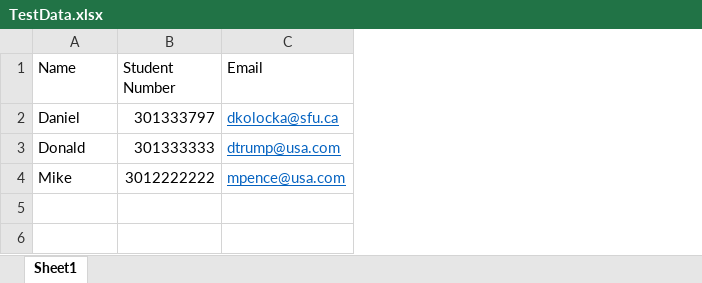
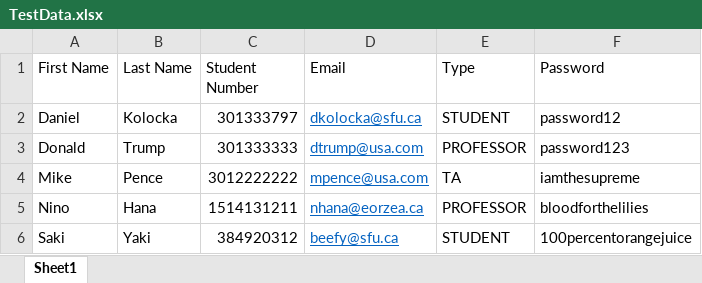
Before and after one commit to rtiosfu/TeamBread, an Excel workbook: ExcelUtility/data/TestData.xlsx, sheet Sheet1, drawn as a sheet; values as stored, in another font and other column widths than the file's, no borders; the diff names each change by its address in the sheet, - before the commit and + after, or states it on an @@ line.

```diff
--- a/ExcelUtility/data/TestData.xlsx (sheet Sheet1)
+++ b/ExcelUtility/data/TestData.xlsx (sheet Sheet1)
+column B (Last Name), rows 2-4: Kolocka | Trump | Pence
+column E (Type), rows 2-4: STUDENT | PROFESSOR | TA
+column F (Password), rows 2-4: password12 | password123 | iamthesupreme
-A1: Name
+A1: First Name
+row 5: Nino | Hana | 1514131211 | nhana@eorzea.ca | PROFESSOR | bloodforthelilies
+row 6: Saki | Yaki | 384920312 | beefy@sfu.ca | STUDENT | 100percentorangejuice
```
Also changed, not shown: 8 other files.
